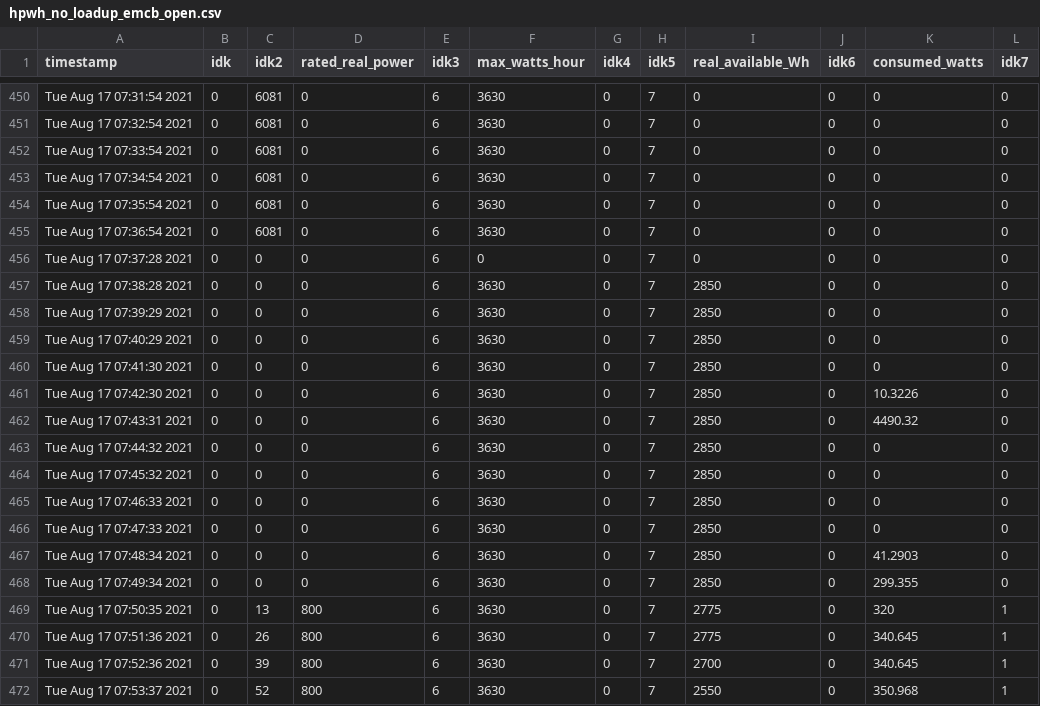
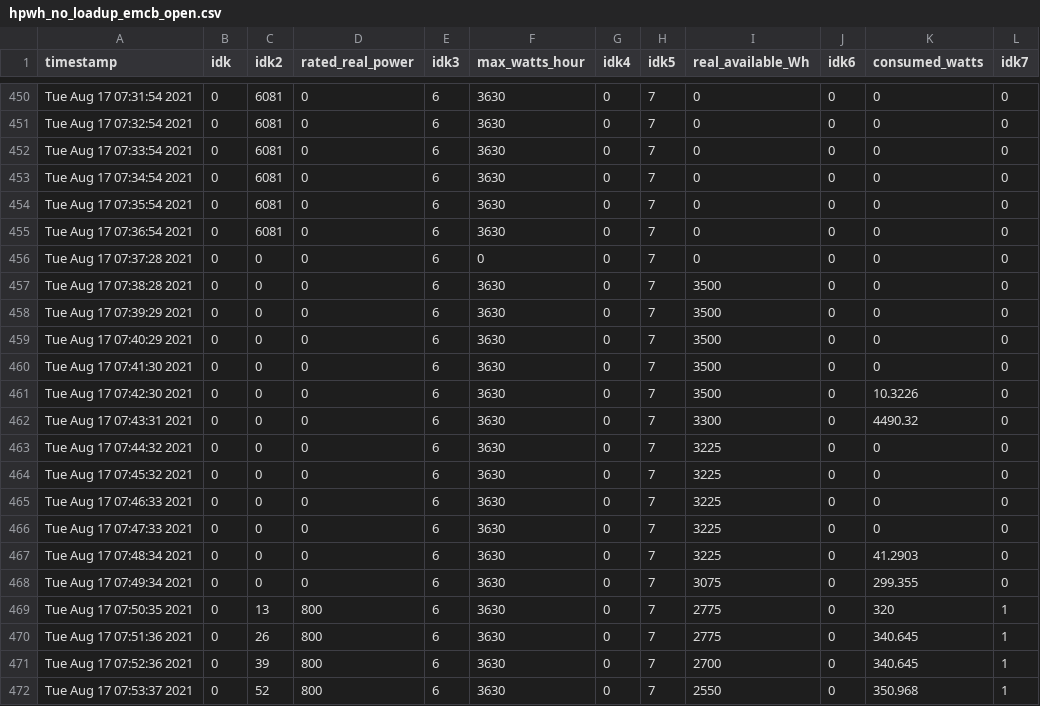
Before and after one commit to MidrarAdham/emcb-use-cases, a CSV file: Programmable_Load_Control/Data/final_logs/hpwh_logs/hpwh_no_loadup_emcb_open.csv, drawn as a sheet; only a part is shown, gaps mark what is left out.

Commit message:
fixed emcb open no load up hpwh

```diff
--- a/Programmable_Load_Control/Data/final_logs/hpwh_logs/hpwh_no_loadup_emcb_open.csv
+++ b/Programmable_Load_Control/Data/final_logs/hpwh_logs/hpwh_no_loadup_emcb_open.csv
@@ -456,14 +456,14 @@ Tue Aug 17 07:36:54 2021, 0, 6081, 0, 6, 3630, 0, 7, 0, 0, 0, 0
 Tue Aug 17 07:37:28 2021, 0, 0, 0, 6, 0, 0, 7, 0, 0, 0, 0
-Tue Aug 17 07:38:28 2021, 0, 0, 0, 6, 3630, 0, 7, 2850, 0, 0, 0
-Tue Aug 17 07:39:29 2021, 0, 0, 0, 6, 3630, 0, 7, 2850, 0, 0, 0
-Tue Aug 17 07:40:29 2021, 0, 0, 0, 6, 3630, 0, 7, 2850, 0, 0, 0
-Tue Aug 17 07:41:30 2021, 0, 0, 0, 6, 3630, 0, 7, 2850, 0, 0, 0
-Tue Aug 17 07:42:30 2021, 0, 0, 0, 6, 3630, 0, 7, 2850, 0, 10.3226, 0
-Tue Aug 17 07:43:31 2021, 0, 0, 0, 6, 3630, 0, 7, 2850, 0, 4490.32, 0
-Tue Aug 17 07:44:32 2021, 0, 0, 0, 6, 3630, 0, 7, 2850, 0, 0, 0
-Tue Aug 17 07:45:32 2021, 0, 0, 0, 6, 3630, 0, 7, 2850, 0, 0, 0
-Tue Aug 17 07:46:33 2021, 0, 0, 0, 6, 3630, 0, 7, 2850, 0, 0, 0
-Tue Aug 17 07:47:33 2021, 0, 0, 0, 6, 3630, 0, 7, 2850, 0, 0, 0
-Tue Aug 17 07:48:34 2021, 0, 0, 0, 6, 3630, 0, 7, 2850, 0, 41.2903, 0
-Tue Aug 17 07:49:34 2021, 0, 0, 0, 6, 3630, 0, 7, 2850, 0, 299.355, 0
+Tue Aug 17 07:38:28 2021, 0, 0, 0, 6, 3630, 0, 7, 3500, 0, 0, 0
+Tue Aug 17 07:39:29 2021, 0, 0, 0, 6, 3630, 0, 7, 3500, 0, 0, 0
+Tue Aug 17 07:40:29 2021, 0, 0, 0, 6, 3630, 0, 7, 3500, 0, 0, 0
+Tue Aug 17 07:41:30 2021, 0, 0, 0, 6, 3630, 0, 7, 3500, 0, 0, 0
+Tue Aug 17 07:42:30 2021, 0, 0, 0, 6, 3630, 0, 7, 3500, 0, 10.3226, 0
+Tue Aug 17 07:43:31 2021, 0, 0, 0, 6, 3630, 0, 7, 3300, 0, 4490.32, 0
+Tue Aug 17 07:44:32 2021, 0, 0, 0, 6, 3630, 0, 7, 3225, 0, 0, 0
+Tue Aug 17 07:45:32 2021, 0, 0, 0, 6, 3630, 0, 7, 3225, 0, 0, 0
+Tue Aug 17 07:46:33 2021, 0, 0, 0, 6, 3630, 0, 7, 3225, 0, 0, 0
+Tue Aug 17 07:47:33 2021, 0, 0, 0, 6, 3630, 0, 7, 3225, 0, 0, 0
+Tue Aug 17 07:48:34 2021, 0, 0, 0, 6, 3630, 0, 7, 3225, 0, 41.2903, 0
+Tue Aug 17 07:49:34 2021, 0, 0, 0, 6, 3630, 0, 7, 3075, 0, 299.355, 0
 Tue Aug 17 07:50:35 2021, 0, 13, 800, 6, 3630, 0, 7, 2775, 0, 320, 1
```
Also changed, not shown: 3 other files.
